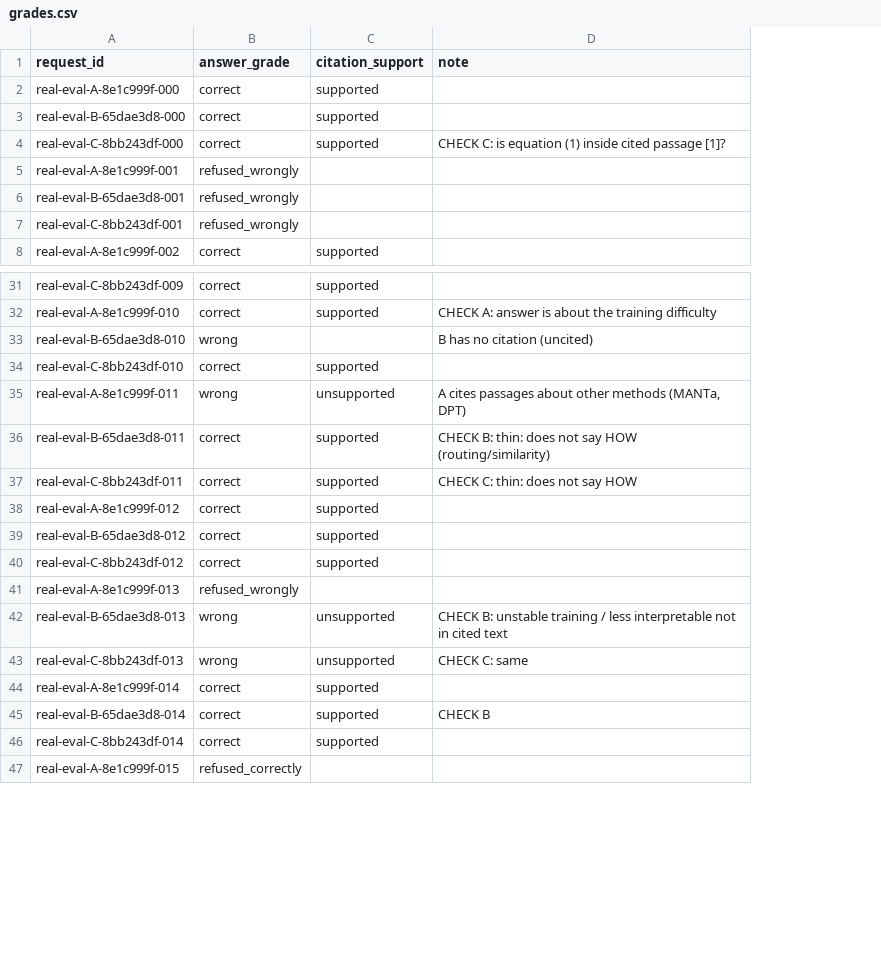
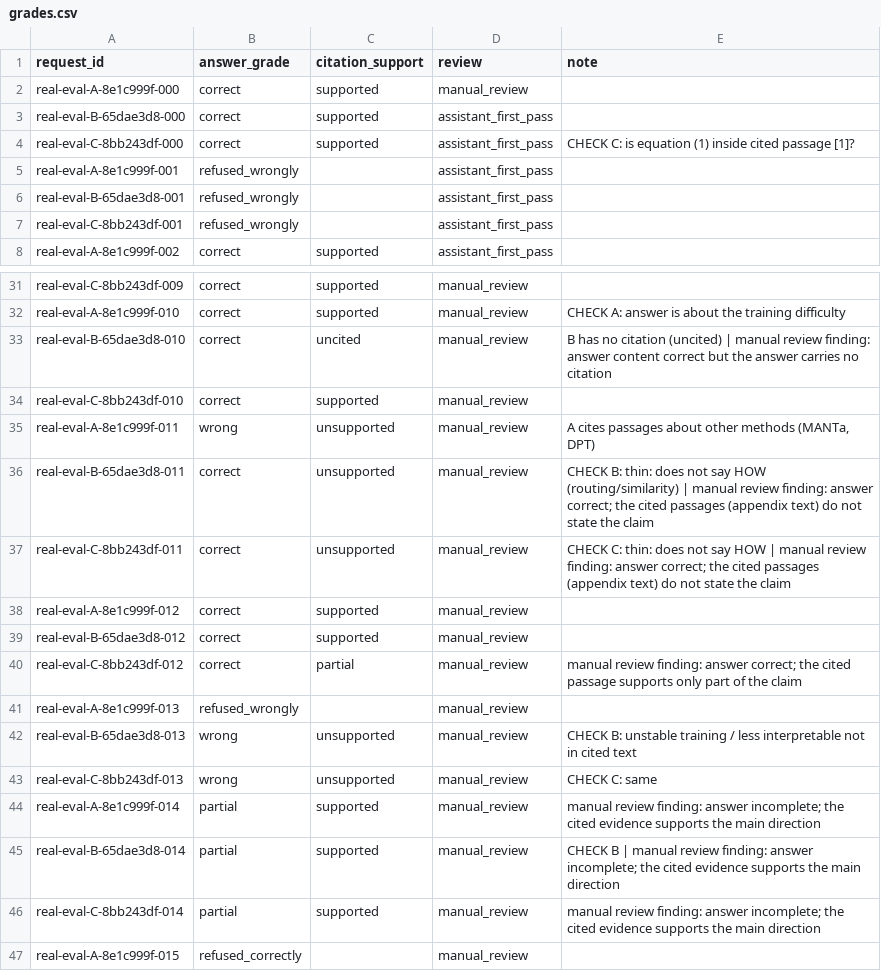
Before and after one commit to aditiraj0129-netizen/vaani-replay, a CSV file: data/eval/grades.csv, drawn as a sheet; only a part is shown, gaps mark what is left out; addresses are those after the commit; the diff names each change by its address in the sheet, - before the commit and + after, or states it on an @@ line.

Commit message:
Keep answer grade and citation support separate; add review status; update README and docs

```diff
--- a/data/eval/grades.csv
+++ b/data/eval/grades.csv
+column D (review), rows 2-8: manual_review | assistant_first_pass | assistant_first_pass | assistant_first_pass | assistant_first_pass | assistant_first_pass | assistant_first_pass; rows 31-47: all manual_review
-B33 (answer_grade): wrong
+B33 (answer_grade): correct
-C33 (citation_support): (empty)
+C33 (citation_support): uncited
-E33 (note): …citation (uncited)
+E33 (note): …citation (uncited) | manual review finding: answer content correct but the answer carries no citation
-C36:C37 (citation_support): supported
+C36:C37 (citation_support): unsupported
-E36 (note): …HOW (routing/similarity)
+E36 (note): …HOW (routing/similarity) | manual review finding: answer correct; the cited passages (appendix text) do not state the claim
-E37 (note): …say HOW
+E37 (note): …say HOW | manual review finding: answer correct; the cited passages (appendix text) do not state the claim
-C40 (citation_support): supported
+C40 (citation_support): partial
-E40 (note): (empty)
+E40 (note): manual review finding: answer correct; the cited passage supports only part of the claim
-B44:B46 (answer_grade): correct
+B44:B46 (answer_grade): partial
-E44 (note): (empty)
+E44 (note): manual review finding: answer incomplete; the cited evidence supports the main direction
-E45 (note): CHECK B
+E45 (note): CHECK B | manual review finding: answer incomplete; the cited evidence supports the main direction
-E46 (note): (empty)
+E46 (note): manual review finding: answer incomplete; the cited evidence supports the main direction
```
Also changed, not shown: results.csv, results_detail.csv, 13 other files.
